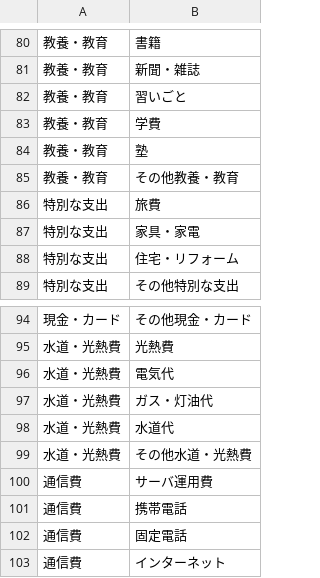
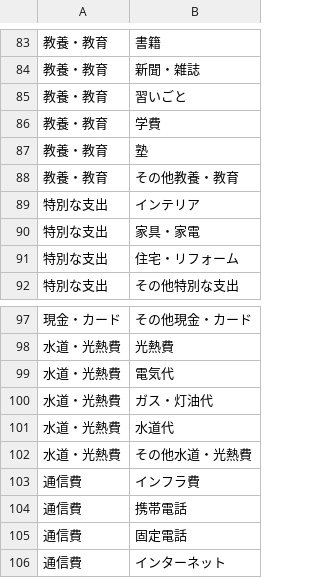
Before and after one commit to ritsu2891/rpaka-finance, a CSV file: m_mf_category/m_mf_category_m.csv, drawn as a sheet; only a part is shown, gaps mark what is left out; the diff covers the shown part only.

```diff
--- a/m_mf_category/m_mf_category_m.csv
+++ b/m_mf_category/m_mf_category_m.csv
@@ -85,3 +88,3 @@
 教養・教育,その他教養・教育
-特別な支出,旅費
+特別な支出,インテリア
 特別な支出,家具・家電
@@ -99,3 +102,3 @@
 水道・光熱費,その他水道・光熱費
-通信費,サーバ運用費
+通信費,インフラ費
 通信費,携帯電話
```
Also changed, not shown: 6 added rows, 2 removed rows, 4 moved rows and 1 edited cell elsewhere in this file, m_mf_category/m_mf_category_l.csv, m_mf_category/m_mf_category_m_with_ids.csv, 2 other files.
